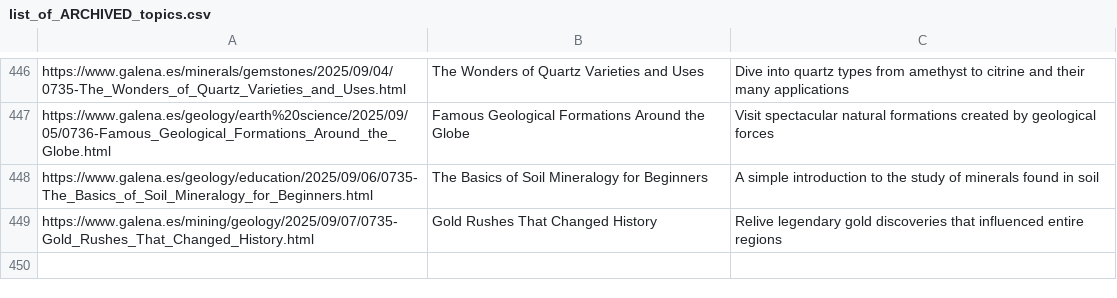
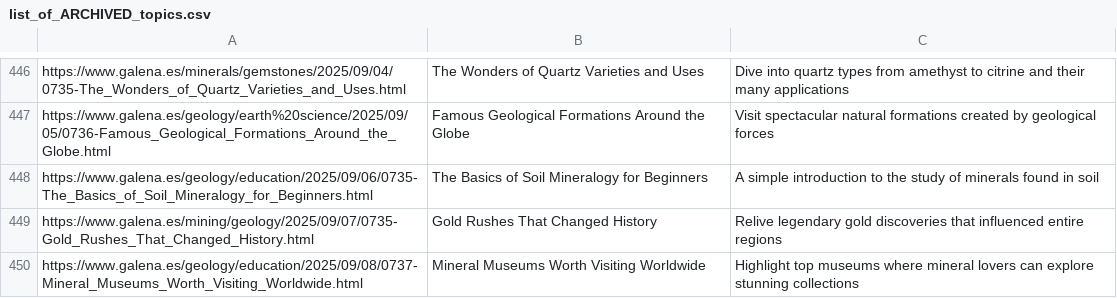
Before and after one commit to agigante80/galena_es, a CSV file: AI_content/list_of_ARCHIVED_topics.csv, drawn as a sheet; only a part is shown, gaps mark what is left out; the diff names each change by its address in the sheet, - before the commit and + after, or states it on an @@ line.

```diff
--- a/AI_content/list_of_ARCHIVED_topics.csv
+++ b/AI_content/list_of_ARCHIVED_topics.csv
+row 450: https://www.galena.es/geology/education/2025/09/08/0737-Mineral_Museums_Worth_Visiting_Worldwide.html | Mineral Museums Worth Visiting Worldwide | Highlight top museums where mineral lovers can explore stunning collections
```
Also changed, not shown: AI_content/list_of_NEW_topics.csv, 3 other files.
